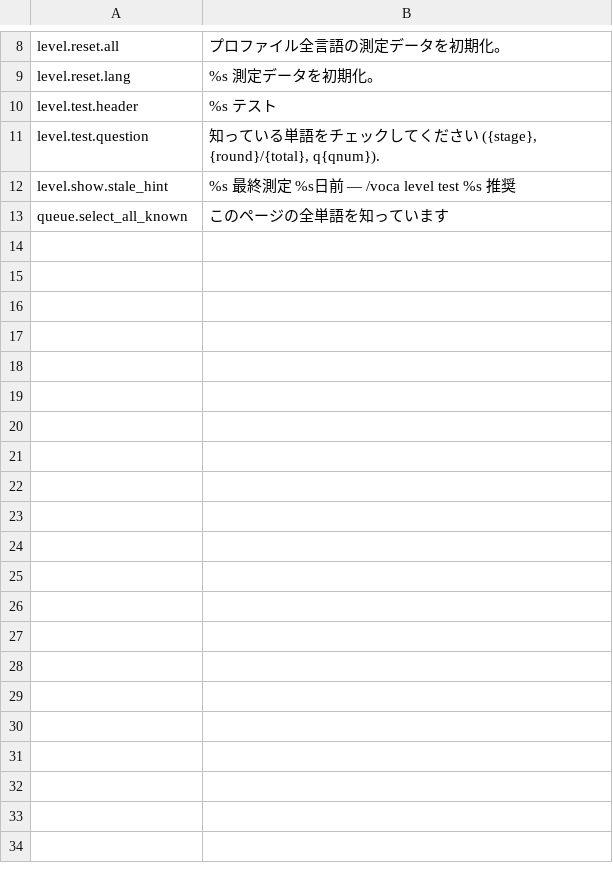
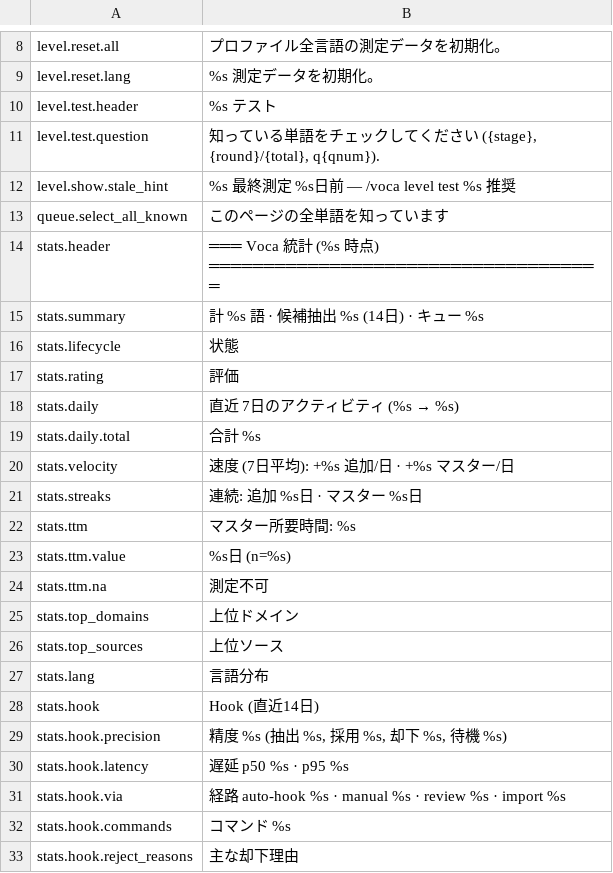
Before and after one commit to flame91/vocatrack, a TSV file: plugins/voca/messages/ja.tsv, drawn as a sheet; only a part is shown, gaps mark what is left out; the diff covers the shown part only; the diff names each change by its address in the sheet, - before the commit and + after, or states it on an @@ line.

```diff
--- a/plugins/voca/messages/ja.tsv
+++ b/plugins/voca/messages/ja.tsv
+row 14: stats.header | ═══ Voca 統計 (%s 時点) ════════════════════════════════════
+row 15: stats.summary | 計 %s 語 · 候補抽出 %s (14日) · キュー %s
+row 16: stats.lifecycle | 状態
+row 17: stats.rating | 評価
+row 18: stats.daily | 直近 7日のアクティビティ (%s → %s)
+row 19: stats.daily.total | 合計 %s
+row 20: stats.velocity | 速度 (7日平均): +%s 追加/日 · +%s マスター/日
+row 21: stats.streaks | 連続: 追加 %s日 · マスター %s日
+row 22: stats.ttm | マスター所要時間: %s
+row 23: stats.ttm.value | %s日 (n=%s)
+row 24: stats.ttm.na | 測定不可
+row 25: stats.top_domains | 上位ドメイン
+row 26: stats.top_sources | 上位ソース
+row 27: stats.lang | 言語分布
+row 28: stats.hook | Hook (直近14日)
+row 29: stats.hook.precision | 精度 %s (抽出 %s, 採用 %s, 却下 %s, 待機 %s)
+row 30: stats.hook.latency | 遅延 p50 %s · p95 %s
+row 31: stats.hook.via | 経路 auto-hook %s · manual %s · review %s · import %s
+row 32: stats.hook.commands | コマンド %s
+row 33: stats.hook.reject_reasons | 主な却下理由
```
Also changed, not shown: 29 added rows elsewhere in this file, plugins/voca/messages/en.tsv, plugins/voca/messages/ko.tsv, 9 other files.
